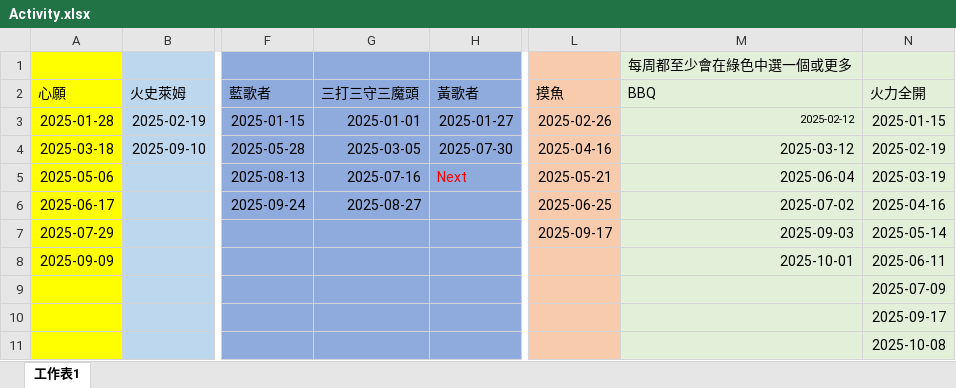
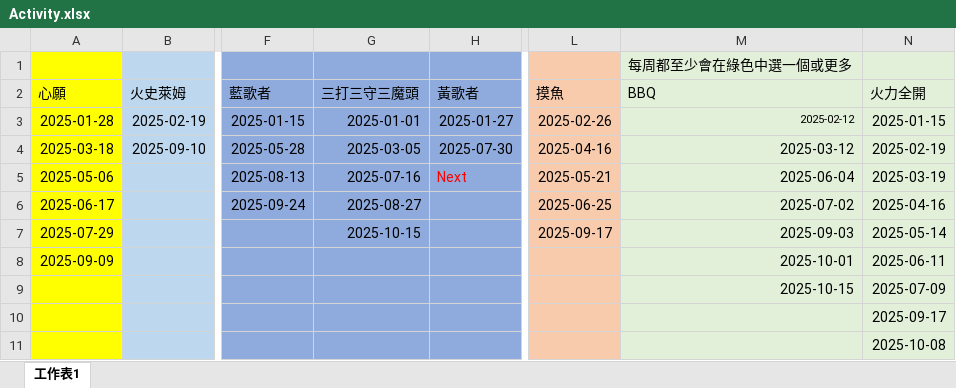
Before and after one commit to joey12020323/LetsGoMuffinV2, an Excel workbook: data/Activity.xlsx, sheet 工作表1, drawn as a sheet; only a part is shown, gaps mark what is left out; values as stored, in another font and other column widths than the file's, no borders; the diff names each change by its address in the sheet, - before the commit and + after, or states it on an @@ line.

```diff
--- a/data/Activity.xlsx (sheet 工作表1)
+++ b/data/Activity.xlsx (sheet 工作表1)
-G7 (三打三守三魔頭): (empty)
+G7 (三打三守三魔頭): 2025-10-15
-M9 (BBQ): (empty)
+M9 (BBQ): 2025-10-15
```
Also changed, not shown: data/schedule.xlsx.
